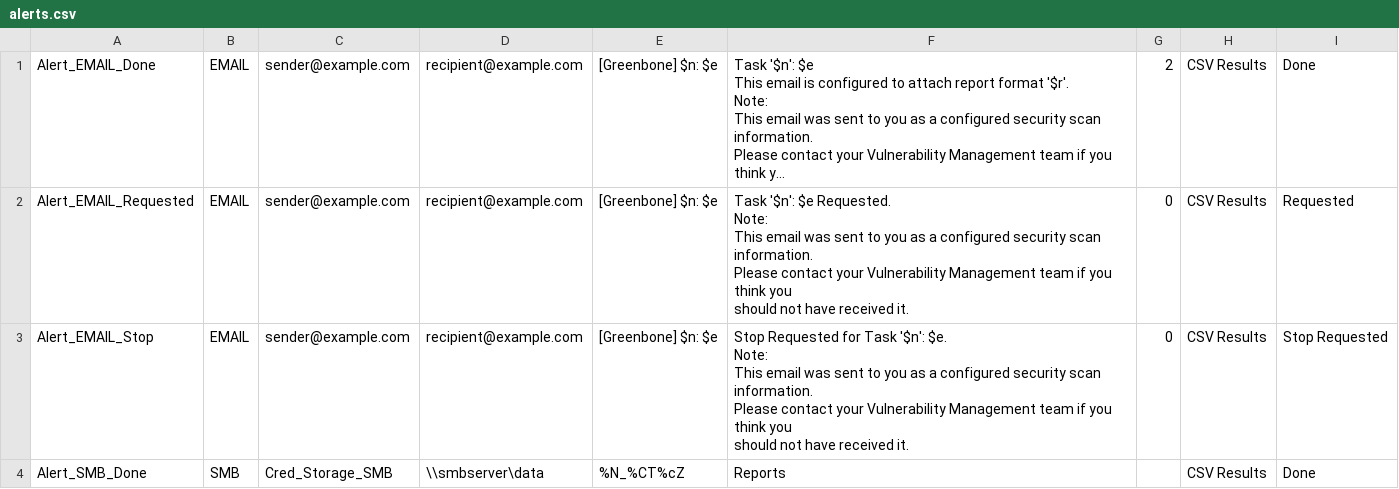
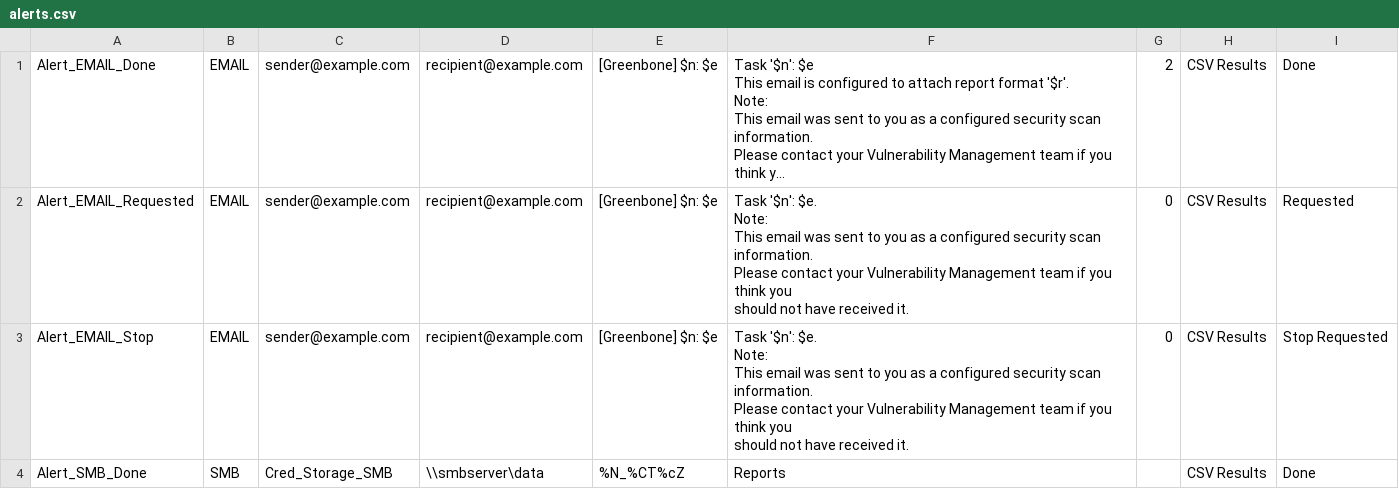
Before and after one commit to martinboller/greenbone-gmp-scripts, a CSV file: alerts.csv, drawn as a sheet; long unchanged cells end in …; ↵ is a line break in a cell; the diff names each change by its address in the sheet, - before the commit and + after, or states it on an @@ line.

Commit message:
Changed message

```diff
--- a/alerts.csv
+++ b/alerts.csv
-F2: Task '$n': $e Requested. ↵ Note: ↵ This…
+F2: Task '$n': $e. ↵ Note: ↵ This…
-F3: Stop Requested for Task '$n':…
+F3: Task '$n':…
```
